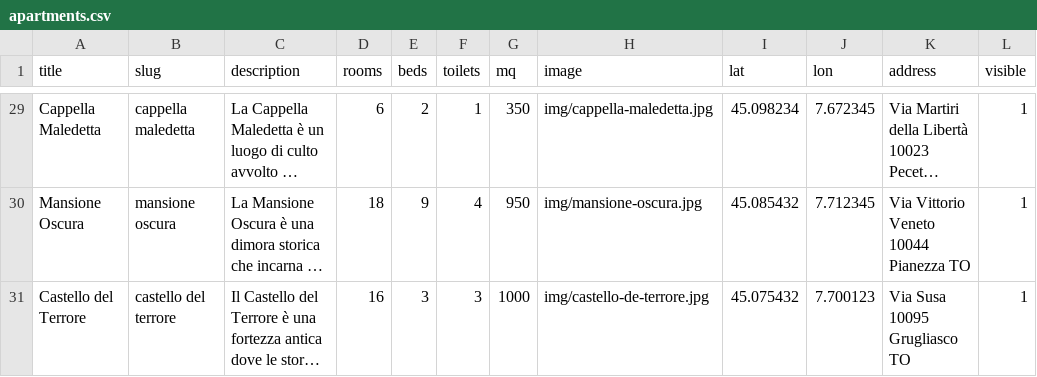
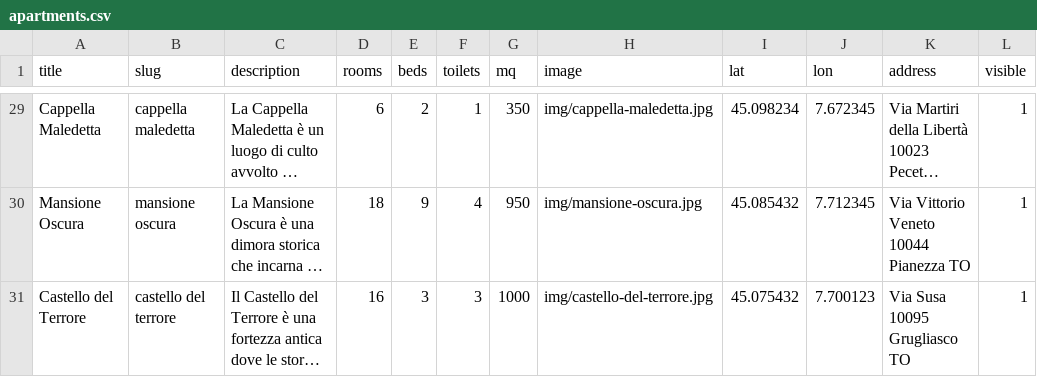
Before and after one commit to MatteoOliva/laravel-booHouse, a CSV file: database/csv/apartments.csv, drawn as a sheet; only a part is shown, gaps mark what is left out; long unchanged cells end in …; the diff names each change by its address in the sheet, - before the commit and + after, or states it on an @@ line.

Commit message:
fix: fix last csv

```diff
--- a/database/csv/apartments.csv
+++ b/database/csv/apartments.csv
-H31 (image): img/castello-de-terrore.jpg
+H31 (image): img/castello-del-terrore.jpg
```
